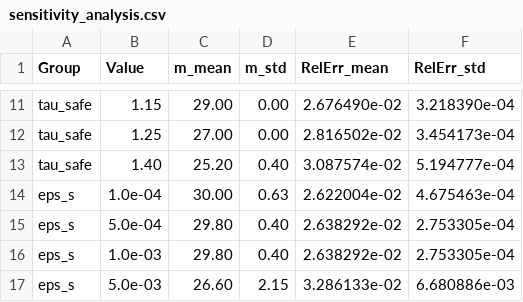
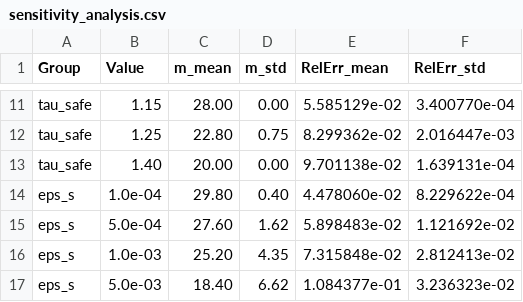
Before and after one commit to MSQOM2025/PLSQR-SKCW-Framework, a CSV file: sensitivity_analysis.csv, drawn as a sheet; only a part is shown, gaps mark what is left out; the diff covers the shown part only; the diff names each change by its address in the sheet, - before the commit and + after, or states it on an @@ line.

```diff
--- a/sensitivity_analysis.csv
+++ b/sensitivity_analysis.csv
-C11 (m_mean): 29.00
+C11 (m_mean): 28.00
-E11 (RelErr_mean): 2.676490e-02
+E11 (RelErr_mean): 5.585129e-02
-F11 (RelErr_std): 3.218390e-04
+F11 (RelErr_std): 3.400770e-04
-C12 (m_mean): 27.00
+C12 (m_mean): 22.80
-D12 (m_std): 0.00
+D12 (m_std): 0.75
-E12 (RelErr_mean): 2.816502e-02
+E12 (RelErr_mean): 8.299362e-02
-F12 (RelErr_std): 3.454173e-04
+F12 (RelErr_std): 2.016447e-03
-C13 (m_mean): 25.20
+C13 (m_mean): 20.00
-D13 (m_std): 0.40
+D13 (m_std): 0.00
-E13 (RelErr_mean): 3.087574e-02
+E13 (RelErr_mean): 9.701138e-02
-F13 (RelErr_std): 5.194777e-04
+F13 (RelErr_std): 1.639131e-04
-C14 (m_mean): 30.00
+C14 (m_mean): 29.80
-D14 (m_std): 0.63
+D14 (m_std): 0.40
-E14 (RelErr_mean): 2.622004e-02
+E14 (RelErr_mean): 4.478060e-02
-F14 (RelErr_std): 4.675463e-04
+F14 (RelErr_std): 8.229622e-04
-C15 (m_mean): 29.80
+C15 (m_mean): 27.60
-D15 (m_std): 0.40
+D15 (m_std): 1.62
-E15 (RelErr_mean): 2.638292e-02
+E15 (RelErr_mean): 5.898483e-02
-F15 (RelErr_std): 2.753305e-04
+F15 (RelErr_std): 1.121692e-02
-C16 (m_mean): 29.80
+C16 (m_mean): 25.20
-D16 (m_std): 0.40
+D16 (m_std): 4.35
-E16 (RelErr_mean): 2.638292e-02
+E16 (RelErr_mean): 7.315848e-02
-F16 (RelErr_std): 2.753305e-04
+F16 (RelErr_std): 2.812413e-02
-C17 (m_mean): 26.60
+C17 (m_mean): 18.40
-D17 (m_std): 2.15
+D17 (m_std): 6.62
-E17 (RelErr_mean): 3.286133e-02
+E17 (RelErr_mean): 1.084377e-01
-F17 (RelErr_std): 6.680886e-03
+F17 (RelErr_std): 3.236323e-02
```
Also changed, not shown: 32 edited cells elsewhere in this file, 3 other files.
